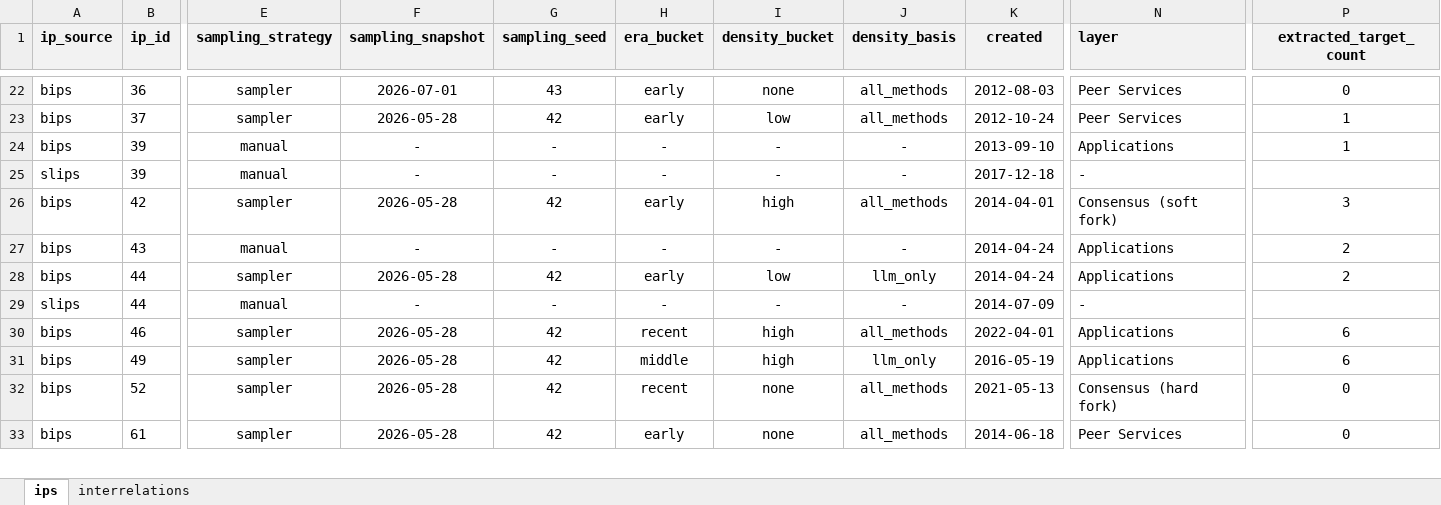
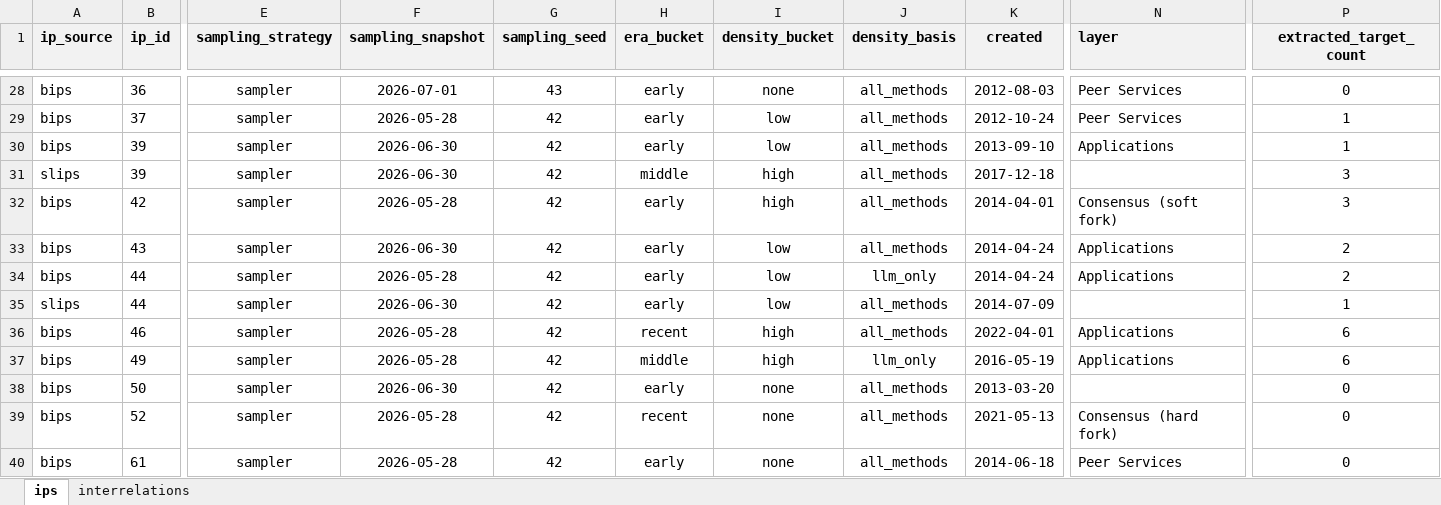
Before and after one commit to SEG-UNIBE/cdv-explorer, an Excel workbook: ip_data/bitcoin/ground_truth/ground_truth.xlsx, sheet ips, drawn as a sheet; only a part is shown, gaps mark what is left out; values as stored, in another font and other column widths than the file's, no borders; conditional formats not drawn; addresses are those after the commit; rows hold the shown columns only; the diff covers the shown part only; the diff names each change by its address in the sheet, - before the commit and + after, or states it on an @@ line.

```diff
--- a/ip_data/bitcoin/ground_truth/ground_truth.xlsx (sheet ips)
+++ b/ip_data/bitcoin/ground_truth/ground_truth.xlsx (sheet ips)
-E30:E31 (sampling_strategy): manual
+E30:E31 (sampling_strategy): sampler
-F30:F31 (sampling_snapshot): -
+F30:F31 (sampling_snapshot): 2026-06-30
-G30:G31 (sampling_seed): -
+G30:G31 (sampling_seed): 42
-H30 (era_bucket): -
+H30 (era_bucket): early
-I30 (density_bucket): -
+I30 (density_bucket): low
-J30:J31 (density_basis): -
+J30:J31 (density_basis): all_methods
-H31 (era_bucket): -
+H31 (era_bucket): middle
-I31 (density_bucket): -
+I31 (density_bucket): high
-N31 (layer): -
+N31 (layer): (empty)
-P31 (extracted_target_count): (empty)
+P31 (extracted_target_count): 3
-E33 (sampling_strategy): manual
+E33 (sampling_strategy): sampler
-F33 (sampling_snapshot): -
+F33 (sampling_snapshot): 2026-06-30
-G33 (sampling_seed): -
+G33 (sampling_seed): 42
-H33 (era_bucket): -
+H33 (era_bucket): early
-I33 (density_bucket): -
+I33 (density_bucket): low
-J33 (density_basis): -
+J33 (density_basis): all_methods
-E35 (sampling_strategy): manual
+E35 (sampling_strategy): sampler
-F35 (sampling_snapshot): -
+F35 (sampling_snapshot): 2026-06-30
-G35 (sampling_seed): -
+G35 (sampling_seed): 42
-H35 (era_bucket): -
+H35 (era_bucket): early
-I35 (density_bucket): -
+I35 (density_bucket): low
-J35 (density_basis): -
+J35 (density_basis): all_methods
-N35 (layer): -
+N35 (layer): (empty)
-P35 (extracted_target_count): (empty)
+P35 (extracted_target_count): 1
+row 38: bips | 50 | sampler | 2026-06-30 | 42 | early | none | all_methods | 2013-03-20 |  | 0
```
Also changed, not shown: 30 added rows and 63 edited cells elsewhere in this sheet, 6 other files.
